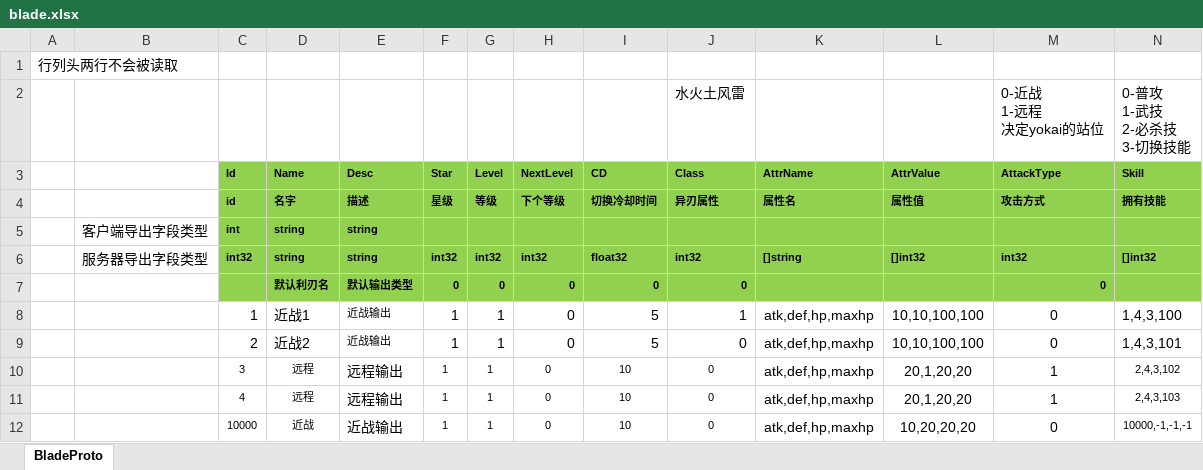
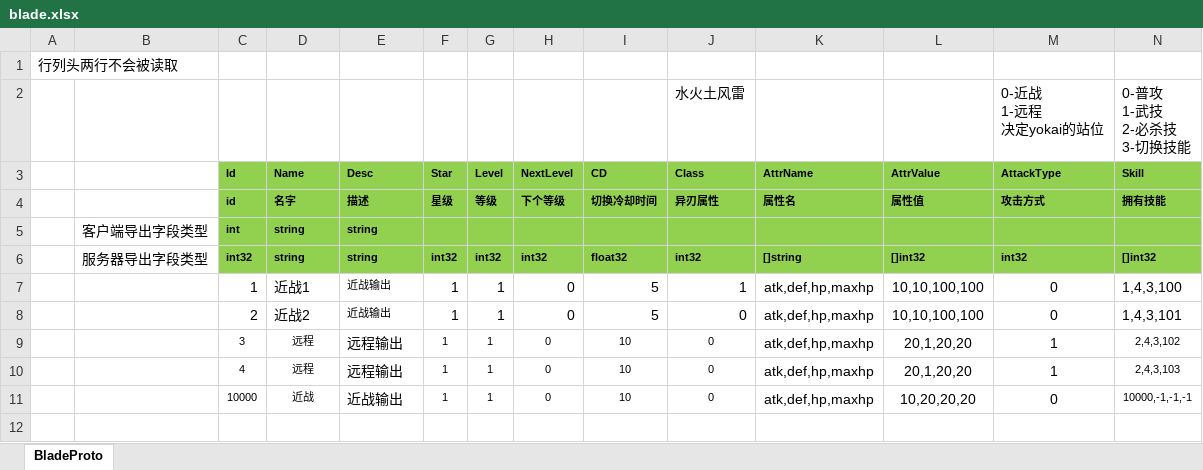
Before and after one commit to east-eden/server, an Excel workbook: config/excel/blade.xlsx, sheet BladeProto, drawn as a sheet; values as stored, in another font and other column widths than the file's, no borders; the diff names each change by its address in the sheet, - before the commit and + after, or states it on an @@ line.

```diff
--- a/config/excel/blade.xlsx (sheet BladeProto)
+++ b/config/excel/blade.xlsx (sheet BladeProto)
-row 7:  |  |  | 默认利刃名 | 默认输出类型 | 0 | 0 | 0 | 0 | 0 |  |  | 0
```
Also changed, not shown: config/excel/att.xlsx, config/excel/buff.xlsx, 28 other files.
